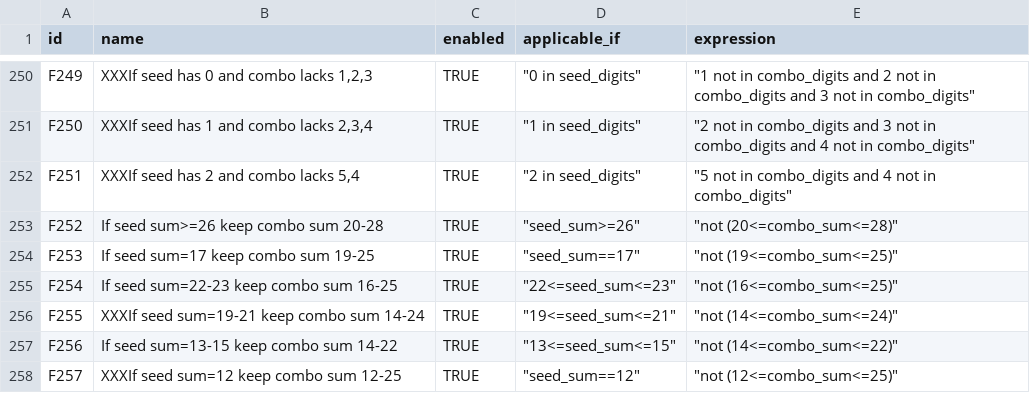
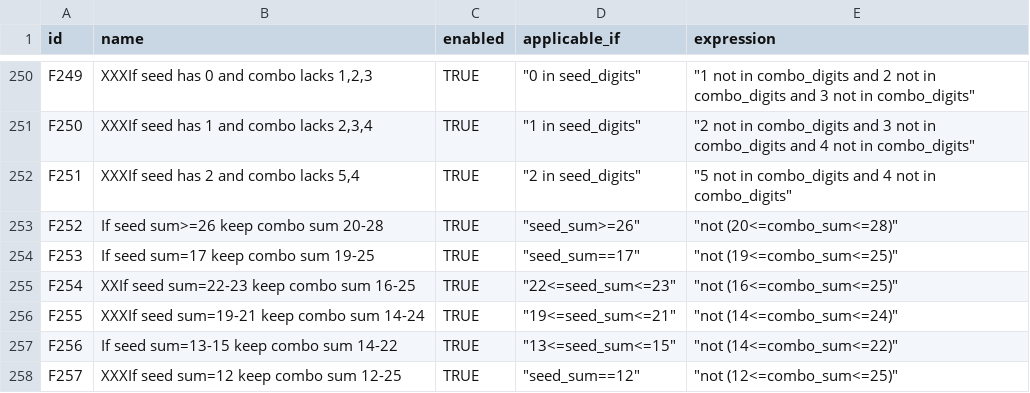
Before and after one commit to wanawin/pythonfiltertester, a CSV file: lottery_filters_batch10.csv, drawn as a sheet; only a part is shown, gaps mark what is left out.

Commit message:
Update lottery_filters_batch10.csv

```diff
--- a/lottery_filters_batch10.csv
+++ b/lottery_filters_batch10.csv
@@ -254,3 +254,3 @@ F252,If seed sum>=26 keep combo sum 20-28,TRUE,"""seed_sum>=26""","""not (20<=co
 F253,If seed sum=17 keep combo sum 19-25,TRUE,"""seed_sum==17""","""not (19<=combo_sum<=25)""",,,,,,,,,,
-F254,If seed sum=22-23 keep combo sum 16-25,TRUE,"""22<=seed_sum<=23""","""not (16<=combo_sum<=25)""",,,,,,,,,,
+F254,XXIf seed sum=22-23 keep combo sum 16-25,TRUE,"""22<=seed_sum<=23""","""not (16<=combo_sum<=25)""",,,,,,,,,,
 F255,XXXIf seed sum=19-21 keep combo sum 14-24,TRUE,"""19<=seed_sum<=21""","""not (14<=combo_sum<=24)""",,,,,,,,,,
```
